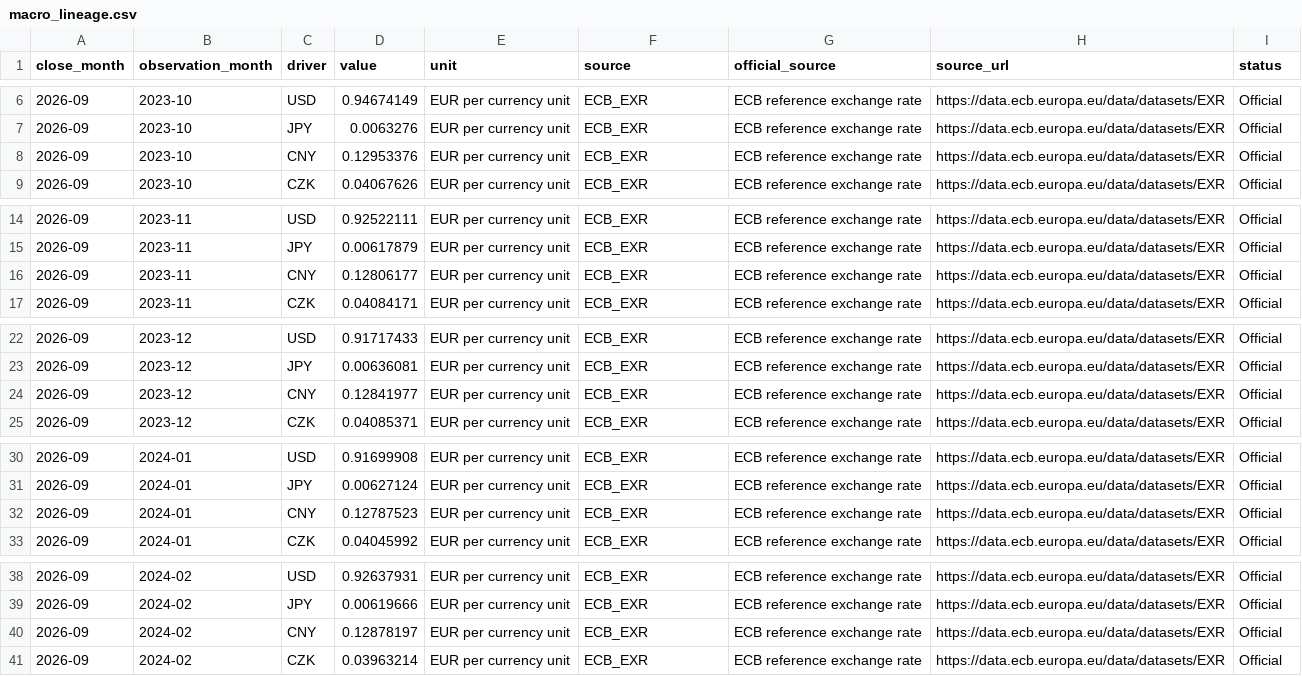
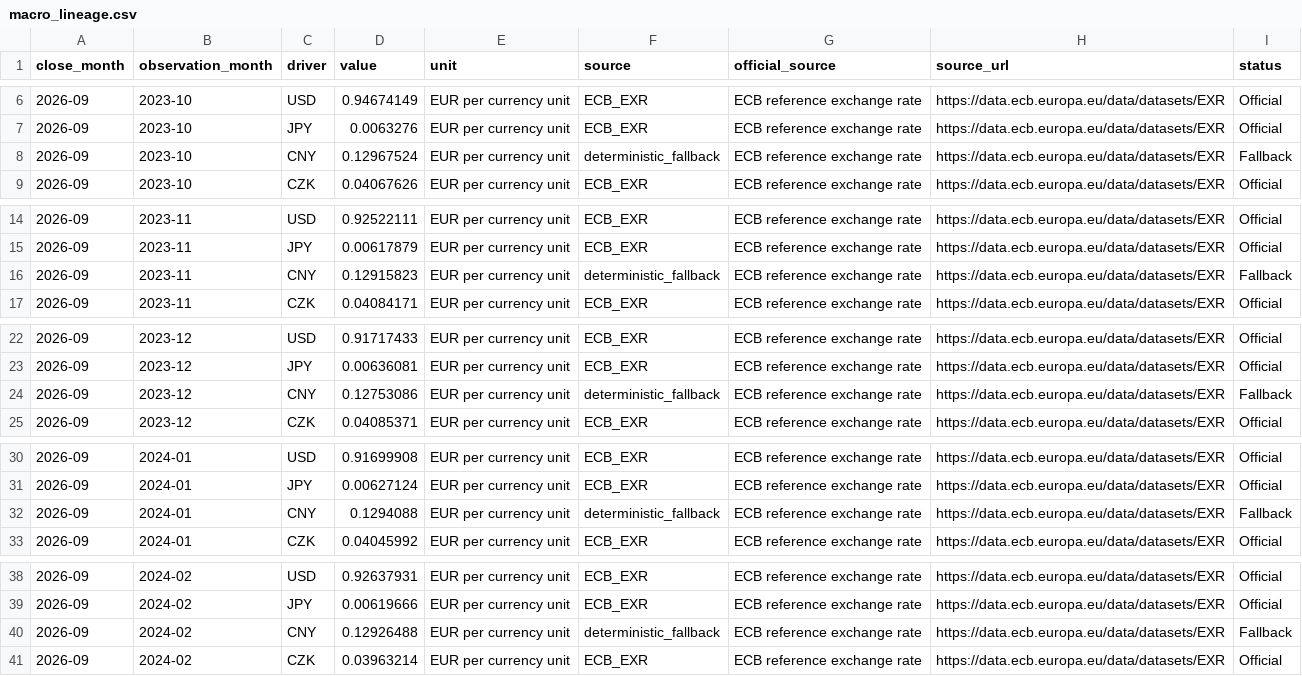
Before and after one commit to raul-s-c/enterprise-finance-command-center, a CSV file: data/processed/macro_lineage.csv, drawn as a sheet; only a part is shown, gaps mark what is left out; the diff covers the shown part only.

```diff
--- a/data/processed/macro_lineage.csv
+++ b/data/processed/macro_lineage.csv
@@ -7,3 +7,3 @@ close_month,observation_month,driver,value,unit,source,official_source,source_ur
 2026-09,2023-10,JPY,0.0063276,EUR per currency unit,ECB_EXR,ECB reference exchange rate,https://data.ecb.europa.eu/data/datasets/EXR,Official
-2026-09,2023-10,CNY,0.12953376,EUR per currency unit,ECB_EXR,ECB reference exchange rate,https://data.ecb.europa.eu/data/datasets/EXR,Official
+2026-09,2023-10,CNY,0.12967524,EUR per currency unit,deterministic_fallback,ECB reference exchange rate,https://data.ecb.europa.eu/data/datasets/EXR,Fallback
 2026-09,2023-10,CZK,0.04067626,EUR per currency unit,ECB_EXR,ECB reference exchange rate,https://data.ecb.europa.eu/data/datasets/EXR,Official
@@ -15,3 +15,3 @@ close_month,observation_month,driver,value,unit,source,official_source,source_ur
 2026-09,2023-11,JPY,0.00617879,EUR per currency unit,ECB_EXR,ECB reference exchange rate,https://data.ecb.europa.eu/data/datasets/EXR,Official
-2026-09,2023-11,CNY,0.12806177,EUR per currency unit,ECB_EXR,ECB reference exchange rate,https://data.ecb.europa.eu/data/datasets/EXR,Official
+2026-09,2023-11,CNY,0.12915823,EUR per currency unit,deterministic_fallback,ECB reference exchange rate,https://data.ecb.europa.eu/data/datasets/EXR,Fallback
 2026-09,2023-11,CZK,0.04084171,EUR per currency unit,ECB_EXR,ECB reference exchange rate,https://data.ecb.europa.eu/data/datasets/EXR,Official
@@ -23,3 +23,3 @@ close_month,observation_month,driver,value,unit,source,official_source,source_ur
 2026-09,2023-12,JPY,0.00636081,EUR per currency unit,ECB_EXR,ECB reference exchange rate,https://data.ecb.europa.eu/data/datasets/EXR,Official
-2026-09,2023-12,CNY,0.12841977,EUR per currency unit,ECB_EXR,ECB reference exchange rate,https://data.ecb.europa.eu/data/datasets/EXR,Official
+2026-09,2023-12,CNY,0.12753086,EUR per currency unit,deterministic_fallback,ECB reference exchange rate,https://data.ecb.europa.eu/data/datasets/EXR,Fallback
 2026-09,2023-12,CZK,0.04085371,EUR per currency unit,ECB_EXR,ECB reference exchange rate,https://data.ecb.europa.eu/data/datasets/EXR,Official
@@ -31,3 +31,3 @@ close_month,observation_month,driver,value,unit,source,official_source,source_ur
 2026-09,2024-01,JPY,0.00627124,EUR per currency unit,ECB_EXR,ECB reference exchange rate,https://data.ecb.europa.eu/data/datasets/EXR,Official
-2026-09,2024-01,CNY,0.12787523,EUR per currency unit,ECB_EXR,ECB reference exchange rate,https://data.ecb.europa.eu/data/datasets/EXR,Official
+2026-09,2024-01,CNY,0.1294088,EUR per currency unit,deterministic_fallback,ECB reference exchange rate,https://data.ecb.europa.eu/data/datasets/EXR,Fallback
 2026-09,2024-01,CZK,0.04045992,EUR per currency unit,ECB_EXR,ECB reference exchange rate,https://data.ecb.europa.eu/data/datasets/EXR,Official
@@ -39,3 +39,3 @@ close_month,observation_month,driver,value,unit,source,official_source,source_ur
 2026-09,2024-02,JPY,0.00619666,EUR per currency unit,ECB_EXR,ECB reference exchange rate,https://data.ecb.europa.eu/data/datasets/EXR,Official
-2026-09,2024-02,CNY,0.12878197,EUR per currency unit,ECB_EXR,ECB reference exchange rate,https://data.ecb.europa.eu/data/datasets/EXR,Official
+2026-09,2024-02,CNY,0.12926488,EUR per currency unit,deterministic_fallback,ECB reference exchange rate,https://data.ecb.europa.eu/data/datasets/EXR,Fallback
 2026-09,2024-02,CZK,0.03963214,EUR per currency unit,ECB_EXR,ECB reference exchange rate,https://data.ecb.europa.eu/data/datasets/EXR,Official
```
Also changed, not shown: 93 edited cells elsewhere in this file, data/processed/fx_translation.csv, data/processed/intercompany_fx_contracts.csv, 16 other files.
